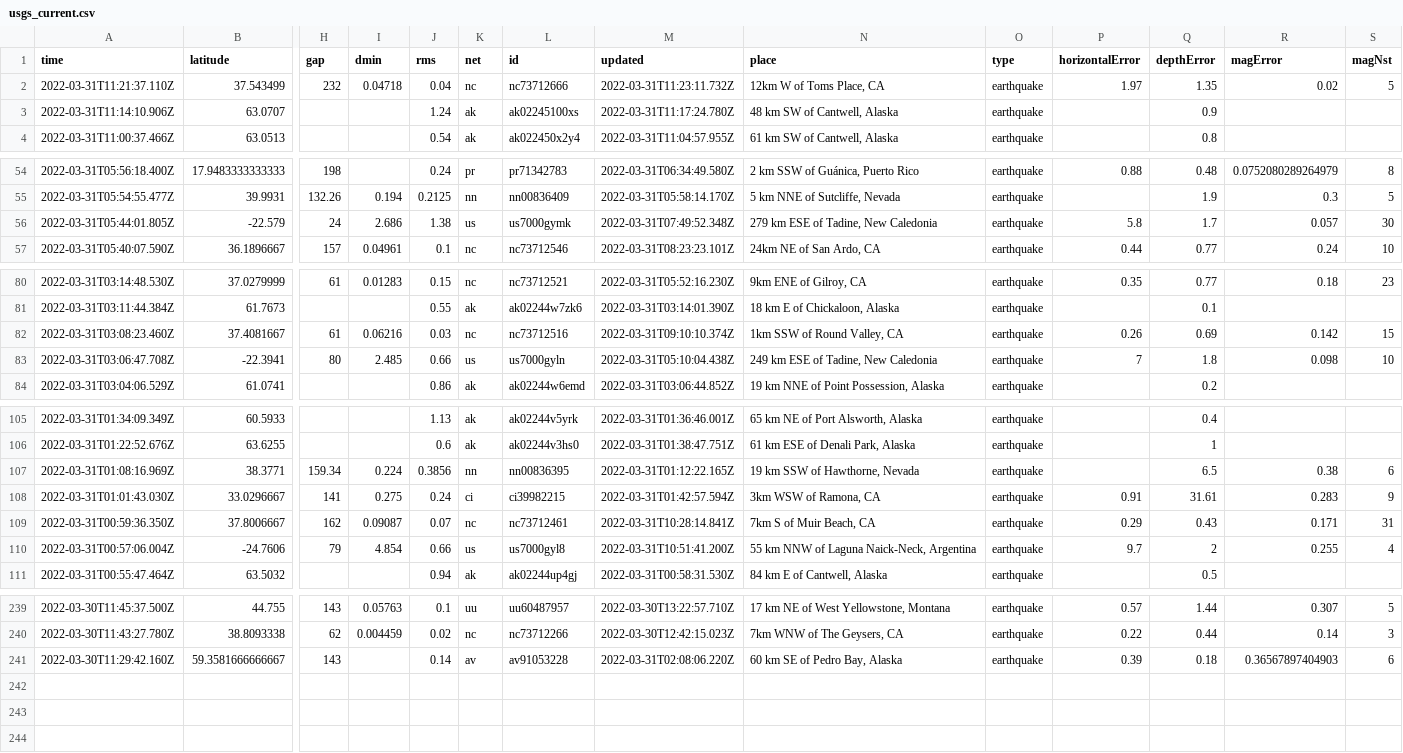
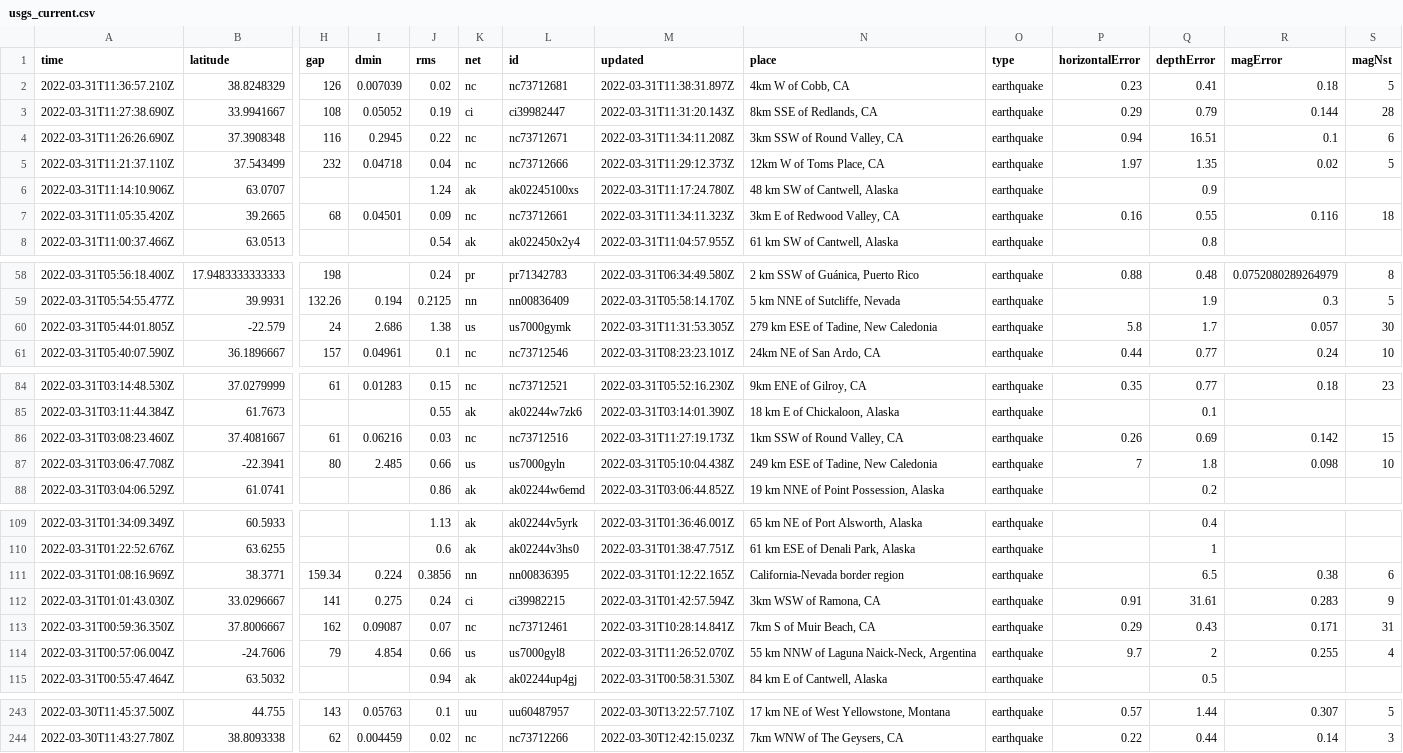
Before and after one commit to jemory/nicar22-github-actions-test, a CSV file: usgs_current.csv, drawn as a sheet; only a part is shown, gaps mark what is left out; removed rows and columns are numbered as before the commit, all else as after; rows hold the shown columns only; the diff covers the shown part only; the diff names each change by its address in the sheet, - before the commit and + after, or states it on an @@ line.

```diff
--- a/usgs_current.csv
+++ b/usgs_current.csv
+row 2: 2022-03-31T11:36:57.210Z | 38.8248329 | 126 | 0.007039 | 0.02 | nc | nc73712681 | 2022-03-31T11:38:31.897Z | 4km W of Cobb, CA | earthquake | 0.23 | 0.41 | 0.18 | 5
+row 3: 2022-03-31T11:27:38.690Z | 33.9941667 | 108 | 0.05052 | 0.19 | ci | ci39982447 | 2022-03-31T11:31:20.143Z | 8km SSE of Redlands, CA | earthquake | 0.29 | 0.79 | 0.144 | 28
+row 4: 2022-03-31T11:26:26.690Z | 37.3908348 | 116 | 0.2945 | 0.22 | nc | nc73712671 | 2022-03-31T11:34:11.208Z | 3km SSW of Round Valley, CA | earthquake | 0.94 | 16.51 | 0.1 | 6
-M5 (updated): 2022-03-31T11:23:11.732Z
+M5 (updated): 2022-03-31T11:29:12.373Z
+row 7: 2022-03-31T11:05:35.420Z | 39.2665 | 68 | 0.04501 | 0.09 | nc | nc73712661 | 2022-03-31T11:34:11.323Z | 3km E of Redwood Valley, CA | earthquake | 0.16 | 0.55 | 0.116 | 18
-M60 (updated): 2022-03-31T07:49:52.348Z
+M60 (updated): 2022-03-31T11:31:53.305Z
-M86 (updated): 2022-03-31T09:10:10.374Z
+M86 (updated): 2022-03-31T11:27:19.173Z
-N111 (place): 19 km SSW of Hawthorne, Nevada
+N111 (place): California-Nevada border region
-M114 (updated): 2022-03-31T10:51:41.200Z
+M114 (updated): 2022-03-31T11:26:52.070Z
-row 241: 2022-03-30T11:29:42.160Z | 59.3581666666667 | 143 |  | 0.14 | av | av91053228 | 2022-03-31T02:08:06.220Z | 60 km SE of Pedro Bay, Alaska | earthquake | 0.39 | 0.18 | 0.36567897404903 | 6
```
Also changed, not shown: 1 edited cell elsewhere in this file, 1 other file.
